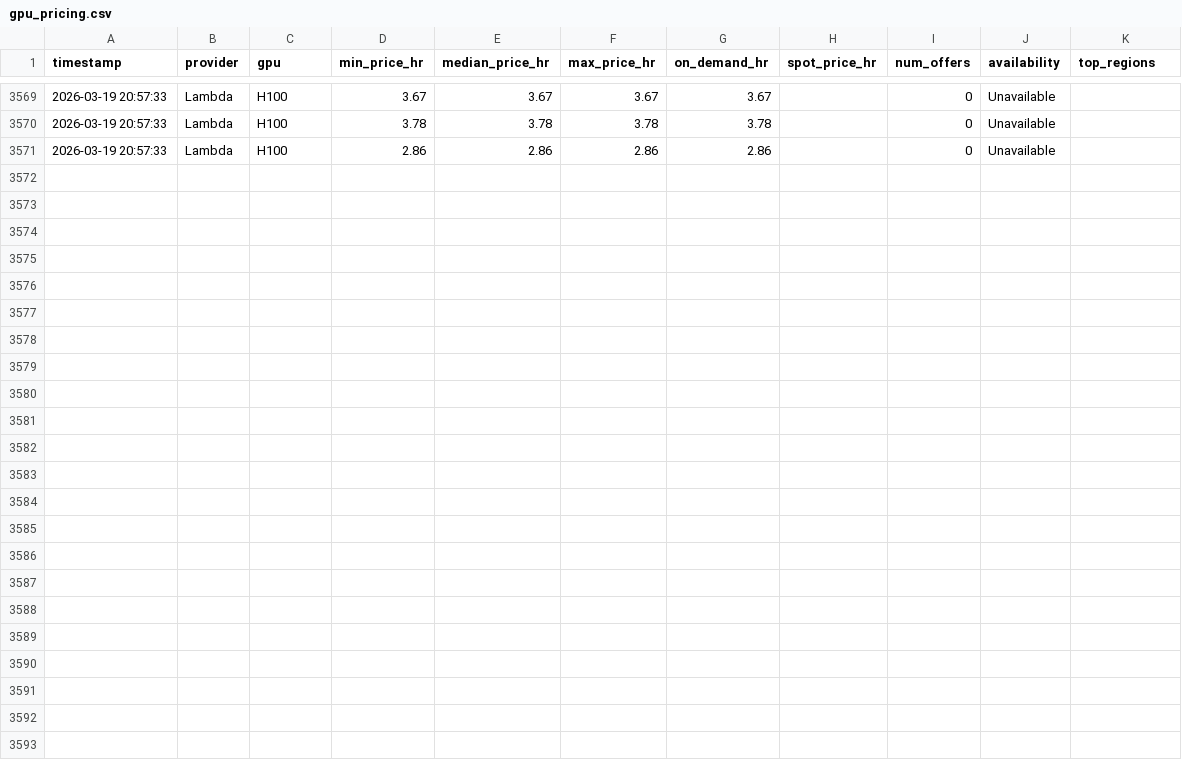
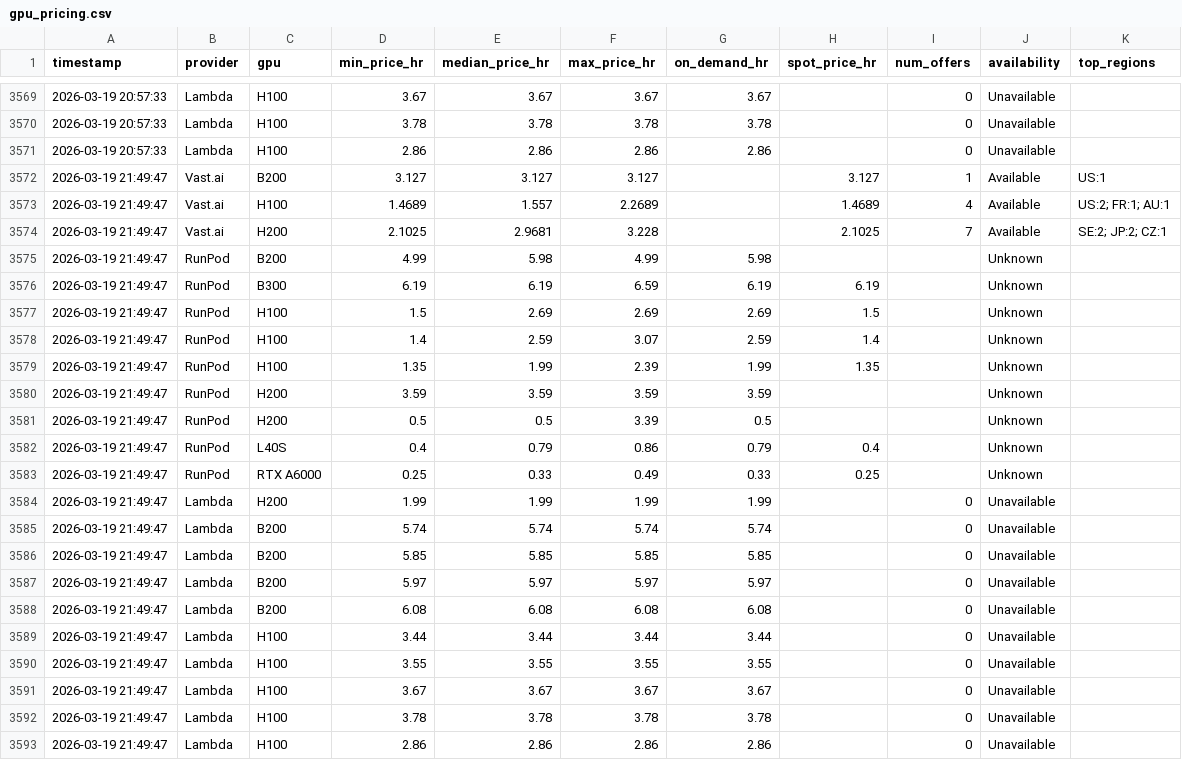
Before and after one commit to nixj9/gpu-market-intel, a CSV file: data/gpu_pricing.csv, drawn as a sheet; only a part is shown, gaps mark what is left out.

Commit message:
📊 data: 2026-03-19 21:49 UTC

```diff
--- a/data/gpu_pricing.csv
+++ b/data/gpu_pricing.csv
@@ -3571 +3571,23 @@ timestamp,provider,gpu,min_price_hr,median_price_hr,max_price_hr,on_demand_hr,sp
 2026-03-19 20:57:33,Lambda,H100,2.86,2.86,2.86,2.86,,0,Unavailable,
+2026-03-19 21:49:47,Vast.ai,B200,3.127,3.127,3.127,,3.127,1,Available,US:1
+2026-03-19 21:49:47,Vast.ai,H100,1.4689,1.557,2.2689,,1.4689,4,Available,US:2; FR:1; AU:1
+2026-03-19 21:49:47,Vast.ai,H200,2.1025,2.9681,3.228,,2.1025,7,Available,SE:2; JP:2; CZ:1
+2026-03-19 21:49:47,RunPod,B200,4.99,5.98,4.99,5.98,,,Unknown,
+2026-03-19 21:49:47,RunPod,B300,6.19,6.19,6.59,6.19,6.19,,Unknown,
+2026-03-19 21:49:47,RunPod,H100,1.5,2.69,2.69,2.69,1.5,,Unknown,
+2026-03-19 21:49:47,RunPod,H100,1.4,2.59,3.07,2.59,1.4,,Unknown,
+2026-03-19 21:49:47,RunPod,H100,1.35,1.99,2.39,1.99,1.35,,Unknown,
+2026-03-19 21:49:47,RunPod,H200,3.59,3.59,3.59,3.59,,,Unknown,
+2026-03-19 21:49:47,RunPod,H200,0.5,0.5,3.39,0.5,,,Unknown,
+2026-03-19 21:49:47,RunPod,L40S,0.4,0.79,0.86,0.79,0.4,,Unknown,
+2026-03-19 21:49:47,RunPod,RTX A6000,0.25,0.33,0.49,0.33,0.25,,Unknown,
+2026-03-19 21:49:47,Lambda,H200,1.99,1.99,1.99,1.99,,0,Unavailable,
+2026-03-19 21:49:47,Lambda,B200,5.74,5.74,5.74,5.74,,0,Unavailable,
+2026-03-19 21:49:47,Lambda,B200,5.85,5.85,5.85,5.85,,0,Unavailable,
+2026-03-19 21:49:47,Lambda,B200,5.97,5.97,5.97,5.97,,0,Unavailable,
+2026-03-19 21:49:47,Lambda,B200,6.08,6.08,6.08,6.08,,0,Unavailable,
+2026-03-19 21:49:47,Lambda,H100,3.44,3.44,3.44,3.44,,0,Unavailable,
+2026-03-19 21:49:47,Lambda,H100,3.55,3.55,3.55,3.55,,0,Unavailable,
+2026-03-19 21:49:47,Lambda,H100,3.67,3.67,3.67,3.67,,0,Unavailable,
+2026-03-19 21:49:47,Lambda,H100,3.78,3.78,3.78,3.78,,0,Unavailable,
+2026-03-19 21:49:47,Lambda,H100,2.86,2.86,2.86,2.86,,0,Unavailable,
```
